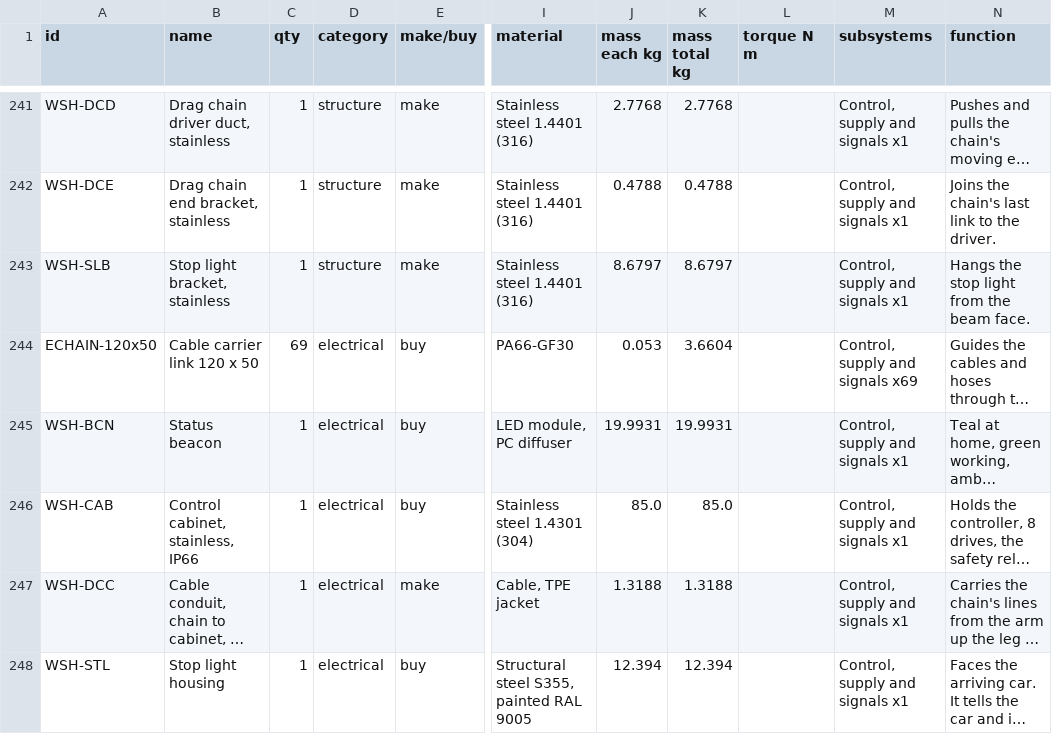
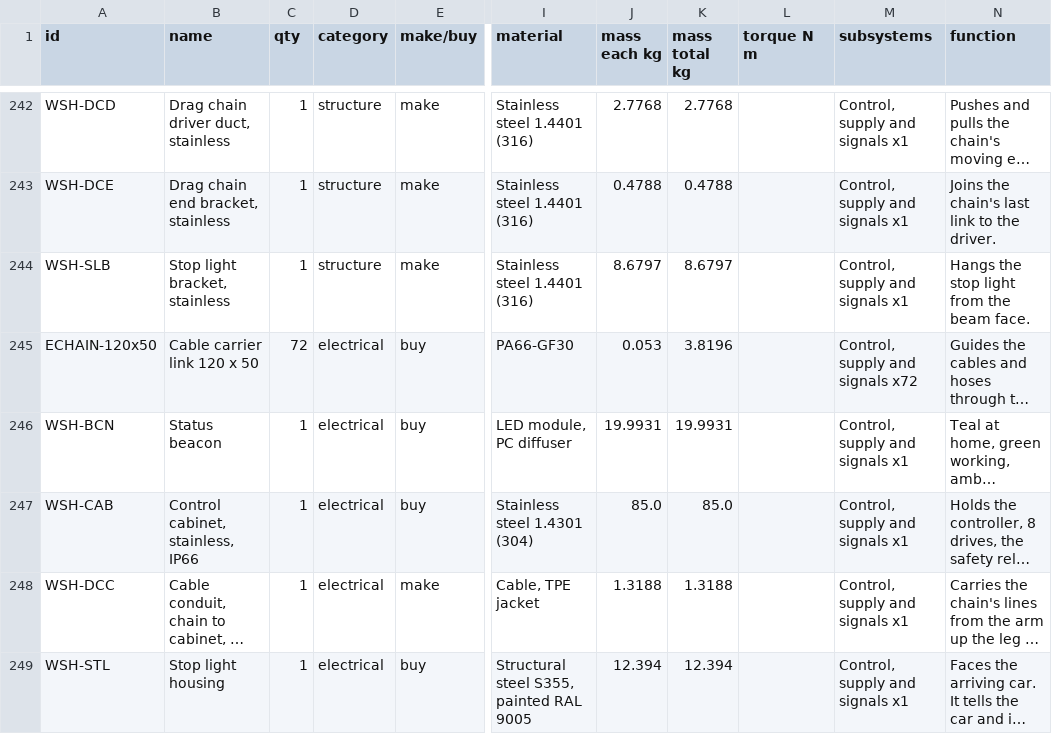
Before and after one commit to OTTOYARD/ottoyarddepot-sim, a CSV file: public/cad/wash_gantry.bom.csv, drawn as a sheet; only a part is shown, gaps mark what is left out; long unchanged cells end in …; addresses are those after the commit; the diff covers the shown part only; the diff names each change by its address in the sheet, - before the commit and + after, or states it on an @@ line.

```diff
--- a/public/cad/wash_gantry.bom.csv
+++ b/public/cad/wash_gantry.bom.csv
-C245 (qty): 69
+C245 (qty): 72
-K245 (mass total kg): 3.6604
+K245 (mass total kg): 3.8196
-M245 (subsystems): Control, supply and signals x69
+M245 (subsystems): Control, supply and signals x72
```
Also changed, not shown: 2 added rows, 1 removed row and 63 edited cells elsewhere in this file, 27 other files.
